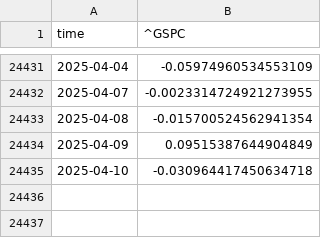
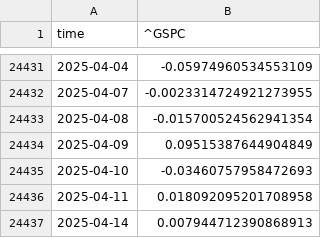
Before and after one commit to saadshakeel1357/Portfolio_Optimization_BSP6, a CSV file: GSPC_returns.csv, drawn as a sheet; only a part is shown, gaps mark what is left out.

```diff
--- a/GSPC_returns.csv
+++ b/GSPC_returns.csv
@@ -24434,2 +24434,4 @@ time	^GSPC
 2025-04-09	0.09515387644904849
-2025-04-10	-0.030964417450634718
+2025-04-10	-0.03460757958472693
+2025-04-11	0.018092095201708958
+2025-04-14	0.007944712390868913
```
Also changed, not shown: IEF.csv, IEF_returns.csv, 14 other files.
